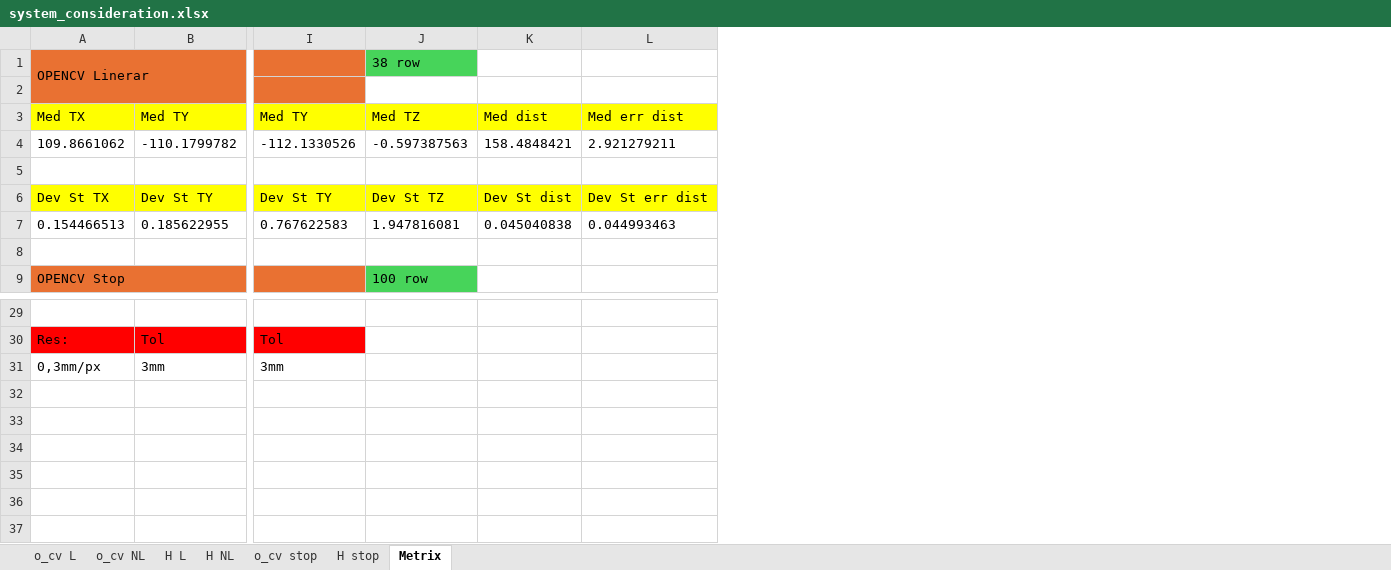
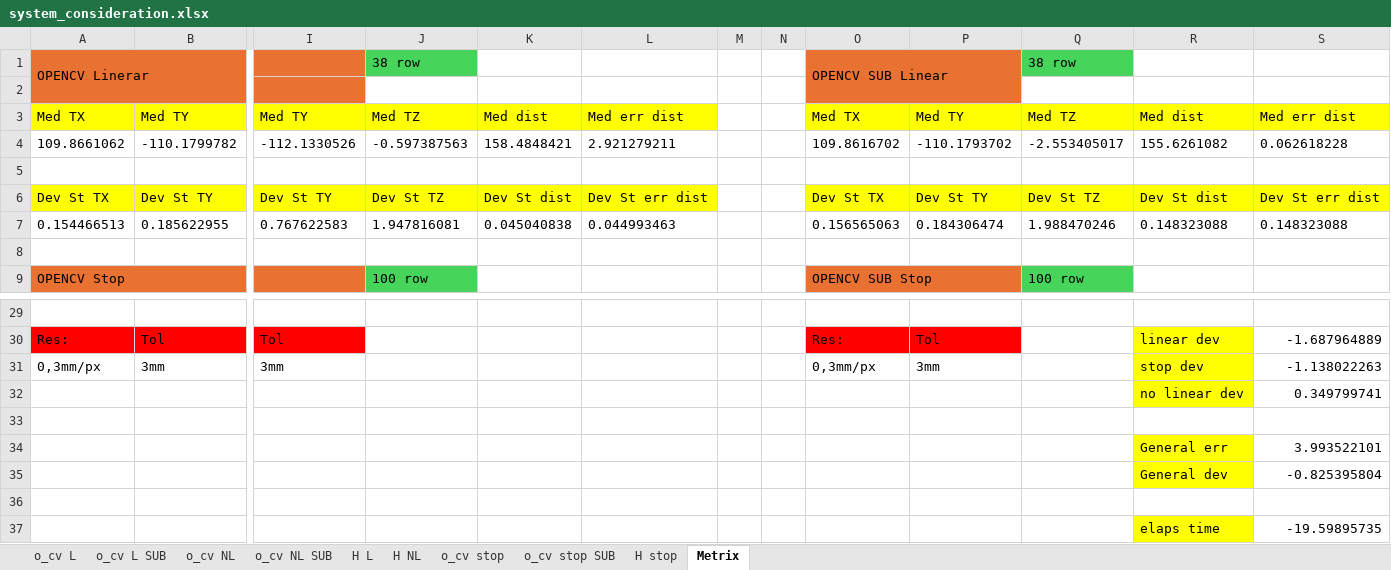
Before and after one commit to banksAcc/Halcon_Charuco_comparison, an Excel workbook: output/system_consideration.xlsx, sheet Metrix, drawn as a sheet; only a part is shown, gaps mark what is left out; values as stored, in another font and other column widths than the file's, no borders; rows hold the shown columns only; the diff names each change by its address in the sheet, - before the commit and + after, or states it on an @@ line.

```diff
--- a/output/system_consideration.xlsx (sheet Metrix)
+++ b/output/system_consideration.xlsx (sheet Metrix)
+sheet tab: o_cv L SUB
+sheet tab: o_cv NL SUB
+sheet tab: o_cv stop SUB
+column M, empty
+column N, empty
+column O, rows 1-9: OPENCV SUB Linear |  | Med TX | 109.8616702 |  | Dev St TX | 0.156565063 |  | OPENCV SUB Stop; rows 30-31: Res: | 0,3mm/px
+column P, rows 3-7: Med TY | -110.1793702 |  | Dev St TY | 0.184306474; rows 30-31: Tol | 3mm
+column Q, rows 1-9: 38 row |  | Med TZ | -2.553405017 |  | Dev St TZ | 1.988470246 |  | 100 row
+column R, rows 3-7: Med dist | 155.6261082 |  | Dev St dist | 0.148323088; rows 30-31: linear dev | stop dev
+column S, rows 3-7: Med err dist | 0.062618228 |  | Dev St err dist | 0.148323088; rows 30-31: -1.687964889 | -1.138022263
+row 32:  |  |  |  |  |  |  |  |  |  |  | no linear dev | 0.349799741
+row 33: (empty)
+row 34:  |  |  |  |  |  |  |  |  |  |  | General err | 3.993522101
+row 35:  |  |  |  |  |  |  |  |  |  |  | General dev | -0.825395804
+row 36: (empty)
+row 37:  |  |  |  |  |  |  |  |  |  |  | elaps time | -19.59895735
```
Also changed, not shown: 2 other files.
